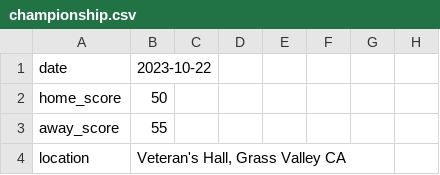
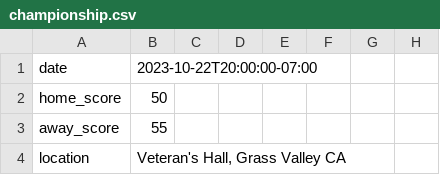
Before and after one commit to UI369/ui369server, a CSV file: src/data/championship.csv, drawn as a sheet; only a part is shown; the diff names each change by its address in the sheet, - before the commit and + after, or states it on an @@ line.

```diff
--- a/src/data/championship.csv
+++ b/src/data/championship.csv
-B1: 2023-10-22
+B1: 2023-10-22T20:00:00-07:00
```
Also changed, not shown: src/data/game1.csv, src/data/game2.csv, 9 other files.
